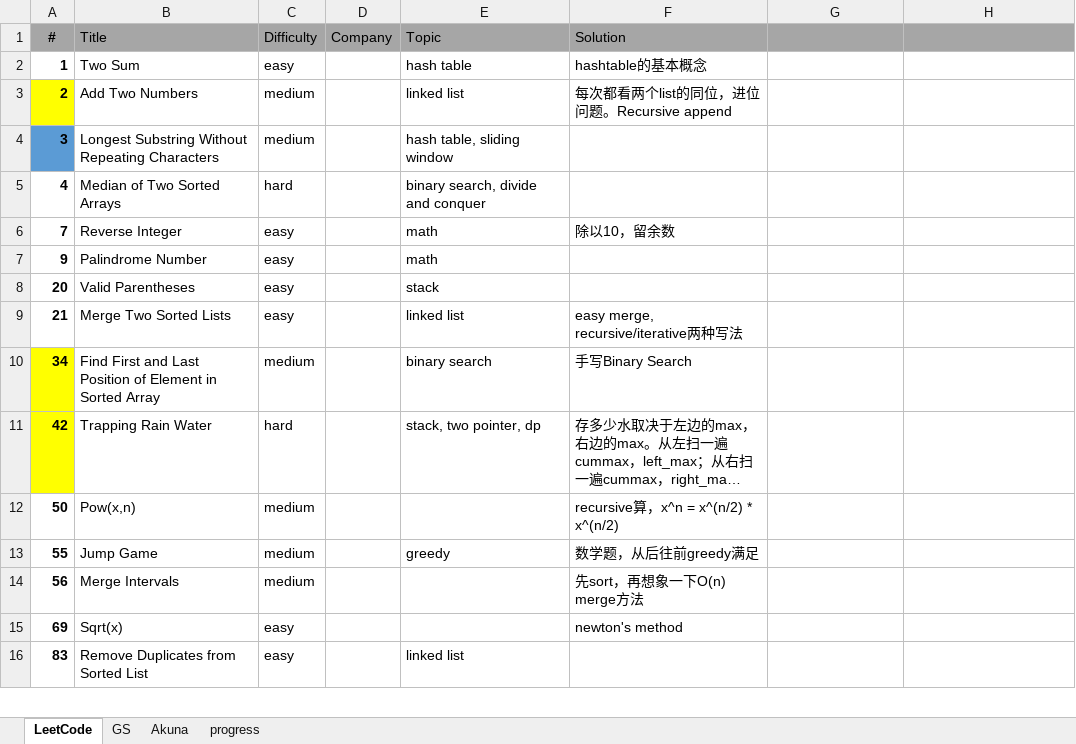
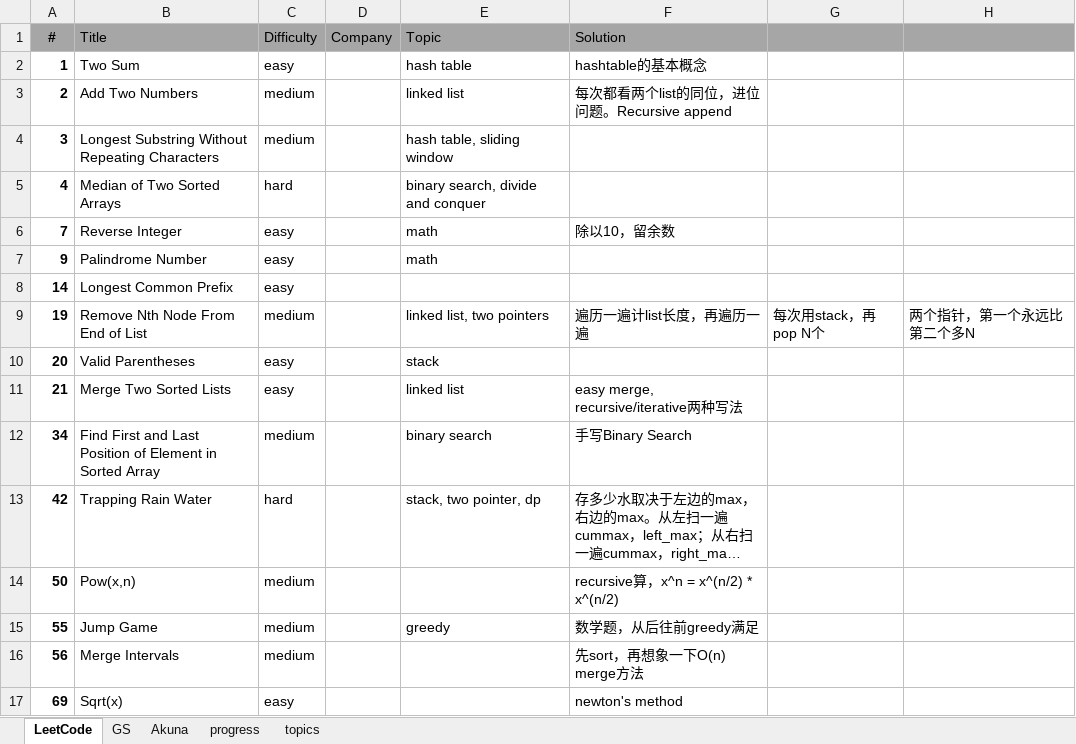
Before and after one commit to ck2w/Leetcode, an Excel workbook: LeetCode.xlsx, sheet LeetCode, drawn as a sheet; only a part is shown; the shorter side is filled out with more unchanged rows; long unchanged cells end in …; values as stored, in another font and other column widths than the file's, no borders; addresses are those after the commit; the diff covers the shown part only; the diff names each change by its address in the sheet, - before the commit and + after, or states it on an @@ line.

```diff
--- a/LeetCode.xlsx (sheet LeetCode)
+++ b/LeetCode.xlsx (sheet LeetCode)
+sheet tab: topics
-A3 fill: #FFFF00
+A3 fill: none
-A4 fill: #5B9BD5
+A4 fill: none
+row 8: 14 | Longest Common Prefix | easy
+row 9: 19 | Remove Nth Node From End of List | medium |  | linked list, two pointers | 遍历一遍计list长度，再遍历一遍 | 每次用stack，再pop N个 | 两个指针，第一个永远比第二个多N
-A12:A13 fill: #FFFF00
+A12:A13 fill: none
```
Also changed, not shown: 18 added rows, 1 edited cell and cell formats elsewhere in this sheet, sheet progress, charts or pictures, 23 other files.
